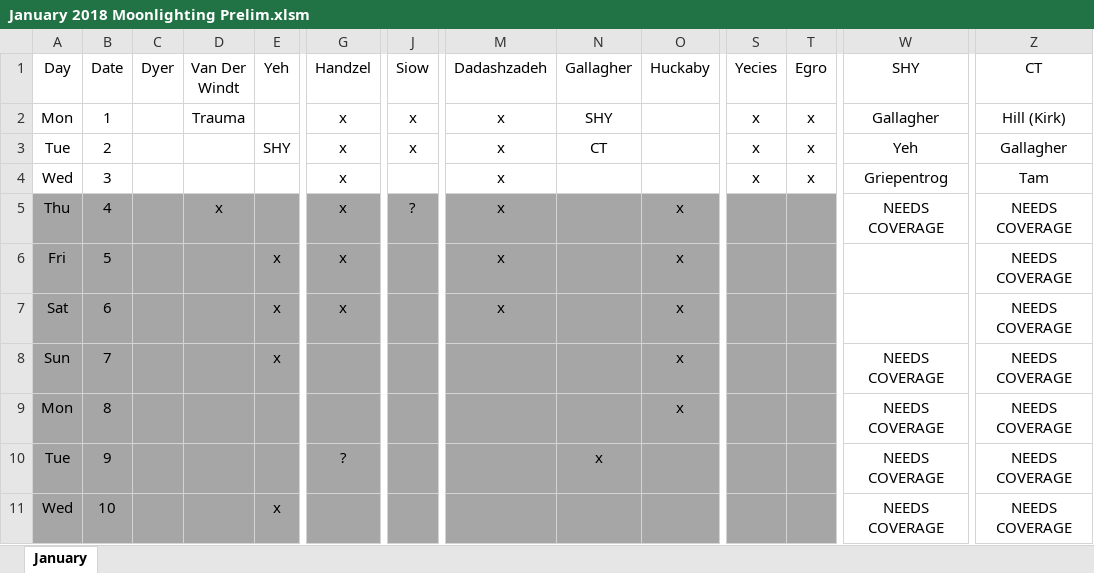
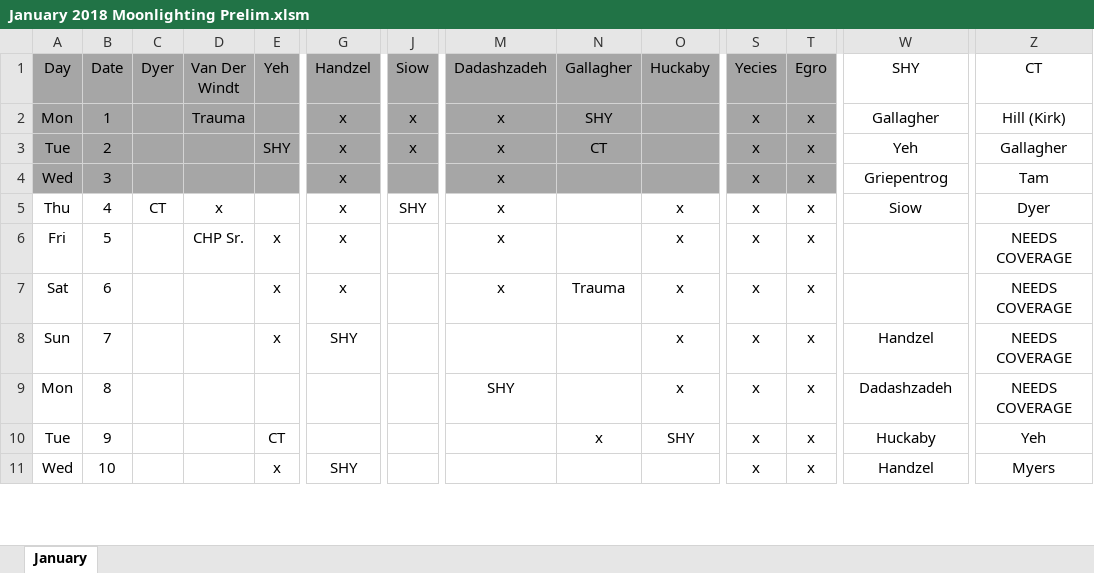
Before and after one commit to handzelrm/moonlighting, an Excel workbook: January 2018 Moonlighting Prelim.xlsm, sheet January, drawn as a sheet; only a part is shown, gaps mark what is left out; values as stored, in another font and other column widths than the file's, no borders; conditional formats not drawn; the diff covers the shown part only; the diff names each change by its address in the sheet, - before the commit and + after, or states it on an @@ line.

Commit message:
jan Prelim

```diff
--- a/January 2018 Moonlighting Prelim.xlsm (sheet January)
+++ b/January 2018 Moonlighting Prelim.xlsm (sheet January)
-A1:T4 fill: none
+A1:T4 fill: #A6A6A6
-A5:T11 fill: #A6A6A6
+A5:T11 fill: none
-C5 (Dyer): (empty)
+C5 (Dyer): CT
-J5 (Siow): ?
+J5 (Siow): SHY
-S5:S11 (Yecies): (empty)
+S5:S11 (Yecies): x
-T5:T11 (Egro): (empty)
+T5:T11 (Egro): x
-W5 (SHY): NEEDS COVERAGE
+W5 (SHY): Siow
-Z5 (CT): NEEDS COVERAGE
+Z5 (CT): Dyer
-D6 (Van Der Windt): (empty)
+D6 (Van Der Windt): CHP Sr.
-N7 (Gallagher): (empty)
+N7 (Gallagher): Trauma
-G8 (Handzel): (empty)
+G8 (Handzel): SHY
-W8 (SHY): NEEDS COVERAGE
+W8 (SHY): Handzel
-M9 (Dadashzadeh): (empty)
+M9 (Dadashzadeh): SHY
-W9 (SHY): NEEDS COVERAGE
+W9 (SHY): Dadashzadeh
-E10 (Yeh): (empty)
+E10 (Yeh): CT
-G10 (Handzel): ?
+G10 (Handzel): (empty)
-O10 (Huckaby): (empty)
+O10 (Huckaby): SHY
-W10 (SHY): NEEDS COVERAGE
+W10 (SHY): Huckaby
-Z10 (CT): NEEDS COVERAGE
+Z10 (CT): Yeh
-G11 (Handzel): (empty)
+G11 (Handzel): SHY
-W11 (SHY): NEEDS COVERAGE
+W11 (SHY): Handzel
-Z11 (CT): NEEDS COVERAGE
+Z11 (CT): Myers
```
Also changed, not shown: 1 added row, 1 removed row, 132 edited cells and cell formats elsewhere in this sheet.
